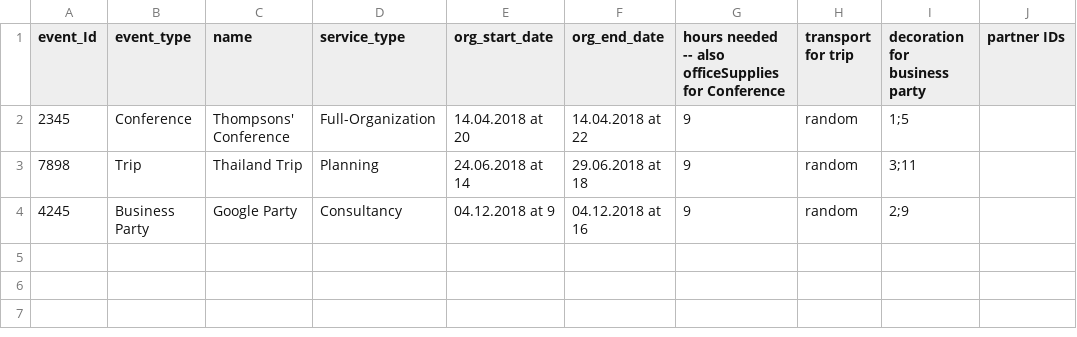
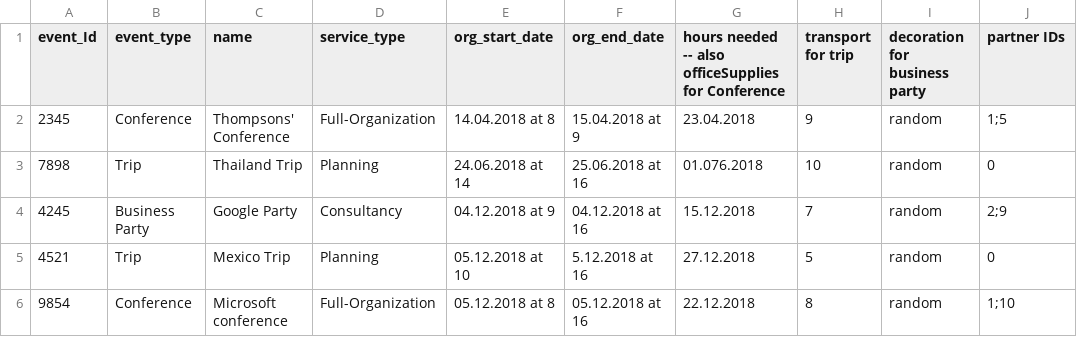
Before and after one commit to Royserg/HipHap, a CSV file: storage/events.csv, drawn as a sheet.

```diff
--- a/storage/events.csv
+++ b/storage/events.csv
@@ -1,4 +1,6 @@
 event_Id,event_type,name,service_type,org_start_date,org_end_date, hours needed -- also officeSupplies for Conference, transport for trip, decoration for business party, partner IDs
-2345,Conference,Thompsons' Conference,Full-Organization,14.04.2018 at 20,14.04.2018 at 22,9,random,1;5
-7898,Trip,Thailand Trip,Planning,24.06.2018 at 14,29.06.2018 at 18,9,random,3;11
-4245,Business Party,Google Party,Consultancy,04.12.2018 at 9,04.12.2018 at 16,9,random,2;9
+2345,Conference,Thompsons' Conference,Full-Organization,14.04.2018 at 8,15.04.2018 at 9,23.04.2018,9,random,1;5
+7898,Trip,Thailand Trip,Planning,24.06.2018 at 14,25.06.2018 at 16,01.076.2018,10,random,0
+4245,Business Party,Google Party,Consultancy,04.12.2018 at 9,04.12.2018 at 16,15.12.2018,7,random,2;9
+4521,Trip,Mexico Trip,Planning,05.12.2018 at 10,5.12.2018 at 16,27.12.2018,5,random,0
+9854,Conference,Microsoft conference,Full-Organization,05.12.2018 at 8,05.12.2018 at 16,22.12.2018,8,random,1;10
```
Also changed, not shown: storage/employees.csv, 5 other files.
